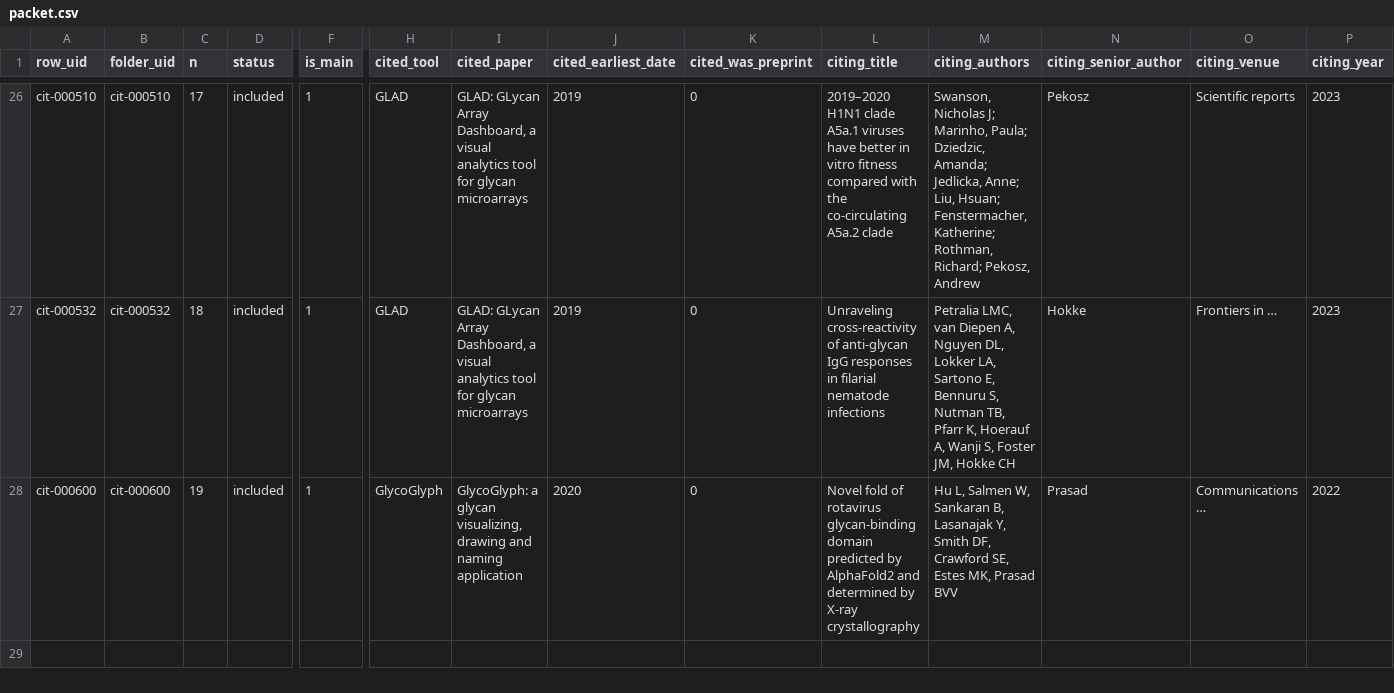
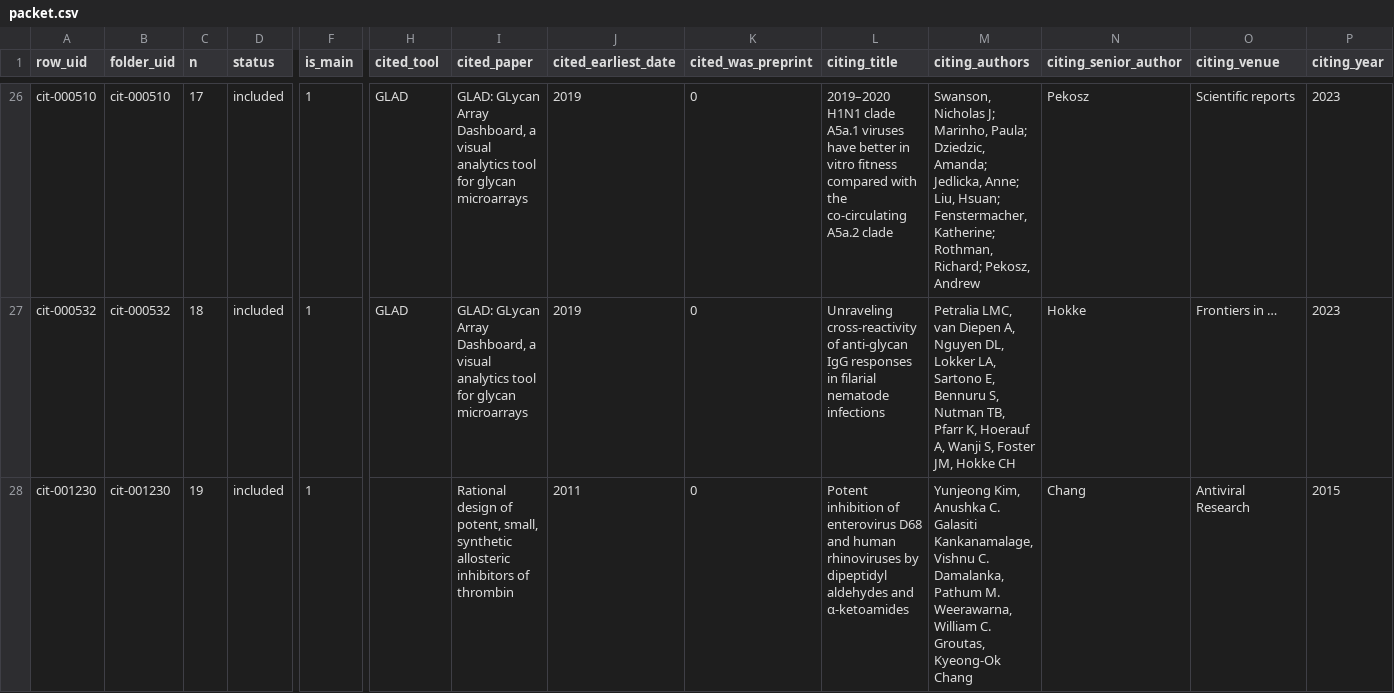
Before and after one commit to akulmehta/academic-citation-tracker, a CSV file: Citations/Notable Citations Packet/packet.csv, drawn as a sheet; only a part is shown, gaps mark what is left out; removed rows and columns are numbered as before the commit, all else as after; rows hold the shown columns only; the diff names each change by its address in the sheet, - before the commit and + after, or states it on an @@ line.

```diff
--- a/Citations/Notable Citations Packet/packet.csv
+++ b/Citations/Notable Citations Packet/packet.csv
-row 28: cit-000600 | cit-000600 | 19 | included | 1 | GlycoGlyph | GlycoGlyph: a glycan visualizing, drawing and naming application | 2020 | 0 | Novel fold of rotavirus glycan-binding domain predicted by AlphaFold2 and determined by X-ray crystallography | Hu L, Salmen W, Sankaran B, Lasanajak Y, Smith DF, Crawford SE, Estes MK, Prasad BVV | Prasad | Communications … | 2022
+row 28: cit-001230 | cit-001230 | 19 | included | 1 |  | Rational design of potent, small, synthetic allosteric inhibitors of thrombin | 2011 | 0 | Potent inhibition of enterovirus D68 and human rhinoviruses by dipeptidyl aldehydes and α-ketoamides | Yunjeong Kim, Anushka C. Galasiti Kankanamalage, Vishnu C. Damalanka, Pathum M. Weerawarna, William C. Groutas, Kyeong-Ok Chang | Chang | Antiviral Research | 2015
```
Also changed, not shown: Citations/Notable Citations Packet/download-queue.csv, Citations/Notable Citations Packet/packet-files.csv, 10 other files.
